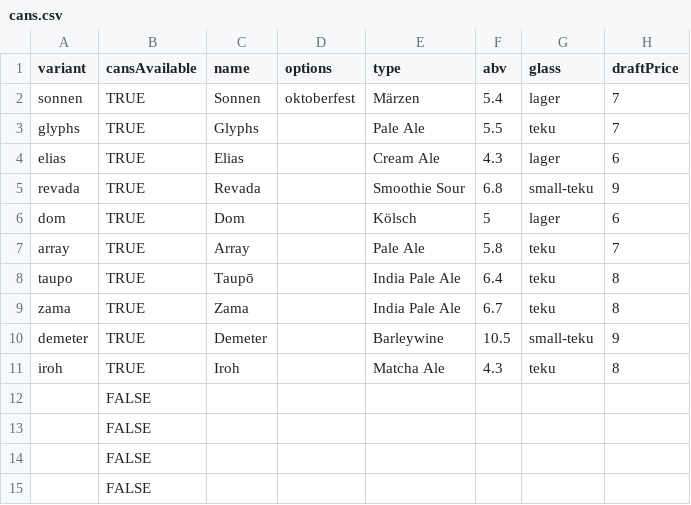
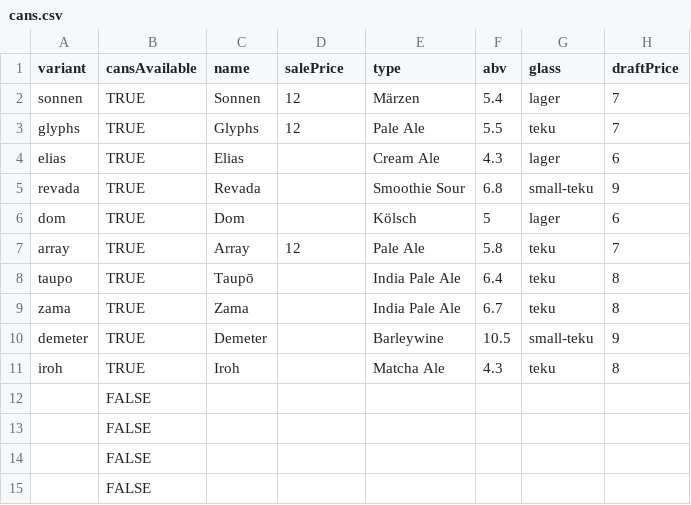
Before and after one commit to lolevbeer/site, a CSV file: _data/cans.csv, drawn as a sheet; only a part is shown; the diff names each change by its address in the sheet, - before the commit and + after, or states it on an @@ line.

```diff
--- a/_data/cans.csv
+++ b/_data/cans.csv
-D1: options
+D1: salePrice
-D2 (salePrice): oktoberfest
+D2 (salePrice): 12
-D3 (salePrice): (empty)
+D3 (salePrice): 12
-D7 (salePrice): (empty)
+D7 (salePrice): 12
```
Also changed, not shown: _data/menu.csv, 1 other file.
